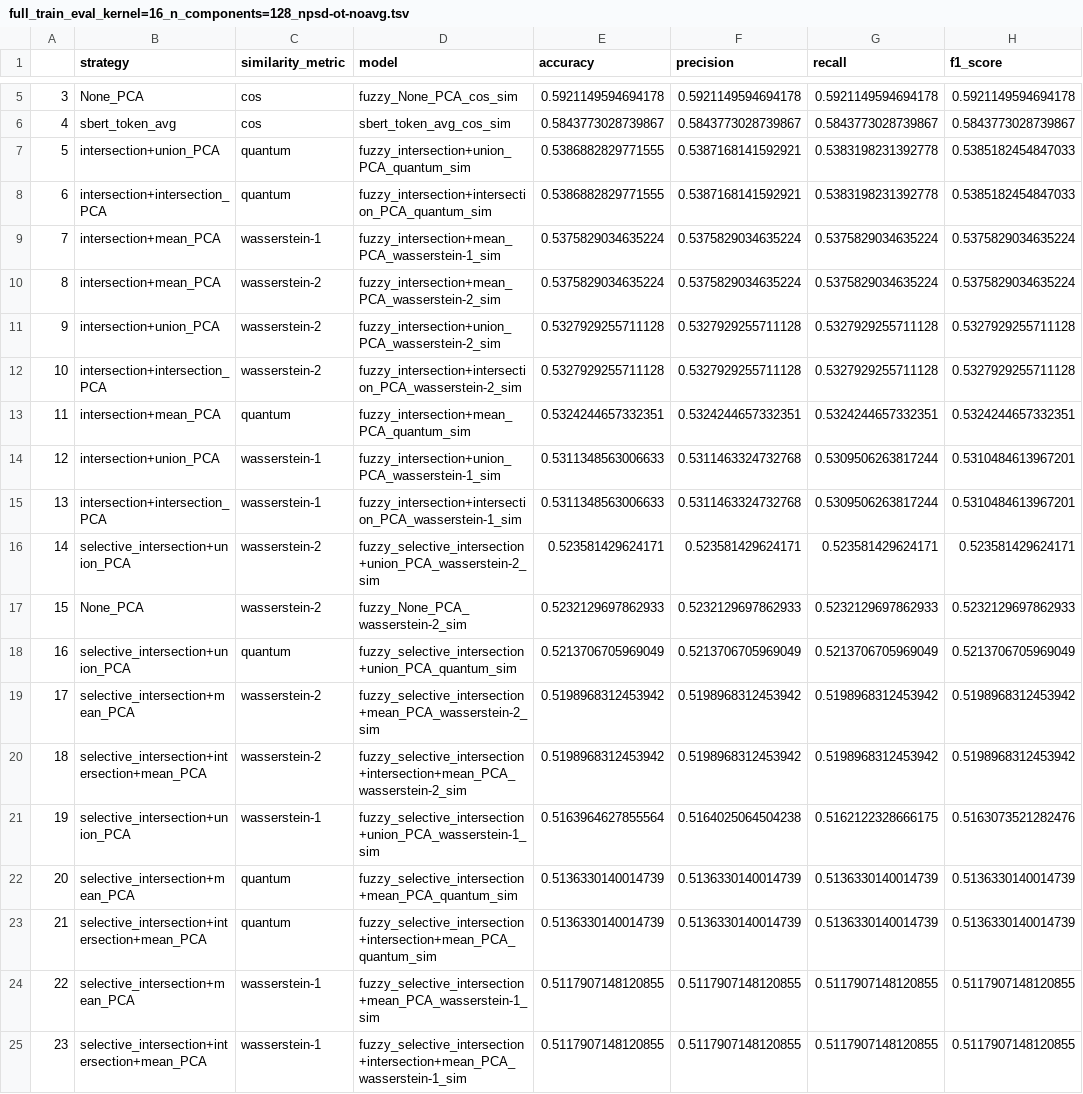
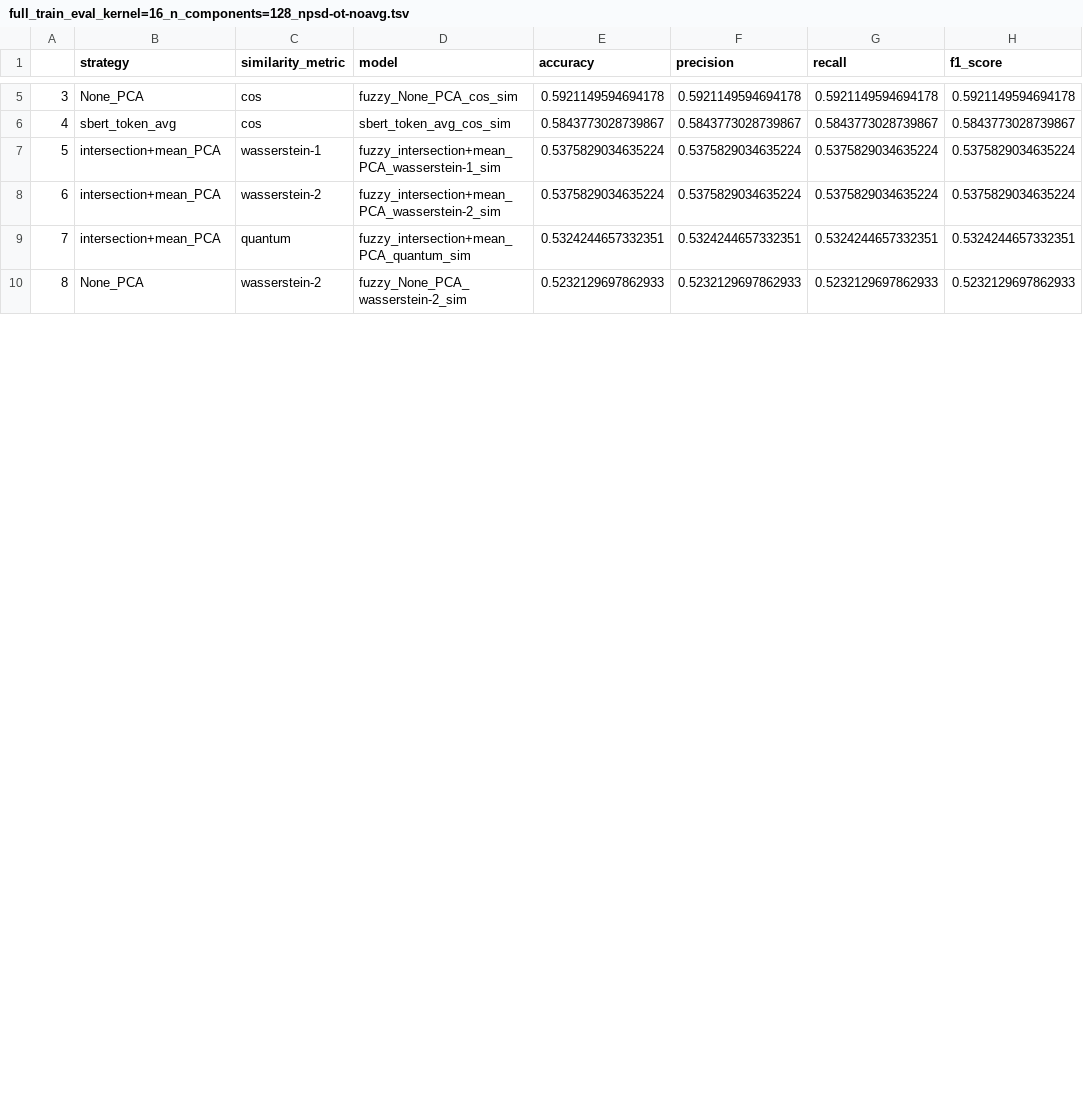
Before and after one commit to IsaacFigNewton/DisCoFuzz, a TSV file: full_train_eval_kernel=16_n_components=128_npsd-ot-noavg.tsv, drawn as a sheet; only a part is shown, gaps mark what is left out; removed rows and columns are numbered as before the commit, all else as after; the diff covers the shown part only; the diff names each change by its address in the sheet, - before the commit and + after, or states it on an @@ line.

Commit message:
added wordnet lemma union for embedding enhancement

```diff
--- a/full_train_eval_kernel=16_n_components=128_npsd-ot-noavg.tsv
+++ b/full_train_eval_kernel=16_n_components=128_npsd-ot-noavg.tsv
-row 7: 5 | intersection+union_PCA | quantum | fuzzy_intersection+union_PCA_quantum_sim | 0.5386882829771555 | 0.5387168141592921 | 0.5383198231392778 | 0.5385182454847033
-row 8: 6 | intersection+intersection_PCA | quantum | fuzzy_intersection+intersection_PCA_quantum_sim | 0.5386882829771555 | 0.5387168141592921 | 0.5383198231392778 | 0.5385182454847033
@@ column A renumbered from row 7 down @@
-row 11: 9 | intersection+union_PCA | wasserstein-2 | fuzzy_intersection+union_PCA_wasserstein-2_sim | 0.5327929255711128 | 0.5327929255711128 | 0.5327929255711128 | 0.5327929255711128
-row 12: 10 | intersection+intersection_PCA | wasserstein-2 | fuzzy_intersection+intersection_PCA_wasserstein-2_sim | 0.5327929255711128 | 0.5327929255711128 | 0.5327929255711128 | 0.5327929255711128
-row 14: 12 | intersection+union_PCA | wasserstein-1 | fuzzy_intersection+union_PCA_wasserstein-1_sim | 0.5311348563006633 | 0.5311463324732768 | 0.5309506263817244 | 0.5310484613967201
-row 15: 13 | intersection+intersection_PCA | wasserstein-1 | fuzzy_intersection+intersection_PCA_wasserstein-1_sim | 0.5311348563006633 | 0.5311463324732768 | 0.5309506263817244 | 0.5310484613967201
-row 16: 14 | selective_intersection+union_PCA | wasserstein-2 | fuzzy_selective_intersection+union_PCA_wasserstein-2_sim | 0.523581429624171 | 0.523581429624171 | 0.523581429624171 | 0.523581429624171
-row 18: 16 | selective_intersection+union_PCA | quantum | fuzzy_selective_intersection+union_PCA_quantum_sim | 0.5213706705969049 | 0.5213706705969049 | 0.5213706705969049 | 0.5213706705969049
-row 19: 17 | selective_intersection+mean_PCA | wasserstein-2 | fuzzy_selective_intersection+mean_PCA_wasserstein-2_sim | 0.5198968312453942 | 0.5198968312453942 | 0.5198968312453942 | 0.5198968312453942
-row 20: 18 | selective_intersection+intersection+mean_PCA | wasserstein-2 | fuzzy_selective_intersection+intersection+mean_PCA_wasserstein-2_sim | 0.5198968312453942 | 0.5198968312453942 | 0.5198968312453942 | 0.5198968312453942
-row 21: 19 | selective_intersection+union_PCA | wasserstein-1 | fuzzy_selective_intersection+union_PCA_wasserstein-1_sim | 0.5163964627855564 | 0.5164025064504238 | 0.5162122328666175 | 0.5163073521282476
-row 22: 20 | selective_intersection+mean_PCA | quantum | fuzzy_selective_intersection+mean_PCA_quantum_sim | 0.5136330140014739 | 0.5136330140014739 | 0.5136330140014739 | 0.5136330140014739
-row 23: 21 | selective_intersection+intersection+mean_PCA | quantum | fuzzy_selective_intersection+intersection+mean_PCA_quantum_sim | 0.5136330140014739 | 0.5136330140014739 | 0.5136330140014739 | 0.5136330140014739
-row 24: 22 | selective_intersection+mean_PCA | wasserstein-1 | fuzzy_selective_intersection+mean_PCA_wasserstein-1_sim | 0.5117907148120855 | 0.5117907148120855 | 0.5117907148120855 | 0.5117907148120855
-row 25: 23 | selective_intersection+intersection+mean_PCA | wasserstein-1 | fuzzy_selective_intersection+intersection+mean_PCA_wasserstein-1_sim | 0.5117907148120855 | 0.5117907148120855 | 0.5117907148120855 | 0.5117907148120855
```
Also changed, not shown: 9 removed rows and 4 edited cells elsewhere in this file, 4 other files.
